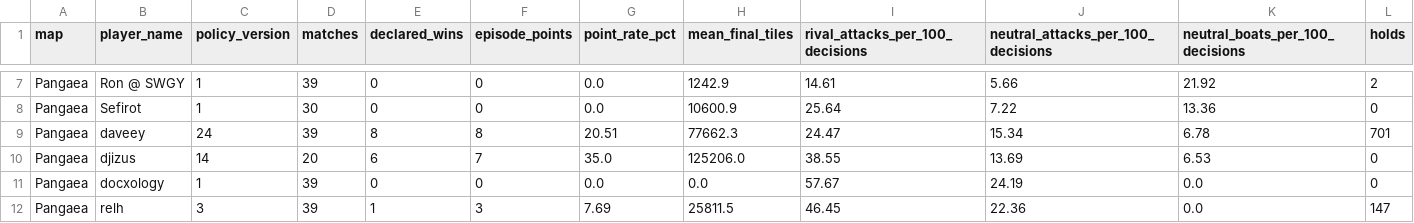
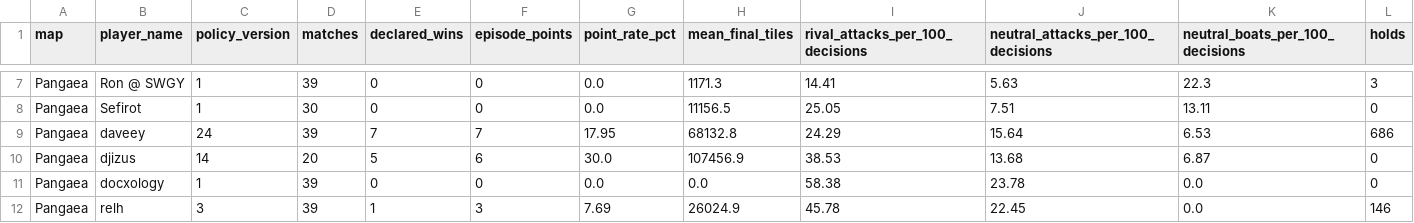
Before and after one commit to welttowelt/proxywar-coworld-starter, a CSV file: data/analysis/map_policy_performance.csv, drawn as a sheet; only a part is shown, gaps mark what is left out; the diff covers the shown part only; the diff names each change by its address in the sheet, - before the commit and + after, or states it on an @@ line.

```diff
--- a/data/analysis/map_policy_performance.csv
+++ b/data/analysis/map_policy_performance.csv
-H7 (mean_final_tiles): 1242.9
+H7 (mean_final_tiles): 1171.3
-I7 (rival_attacks_per_100_decisions): 14.61
+I7 (rival_attacks_per_100_decisions): 14.41
-J7: 5.66
+J7: 5.63
-K7 (neutral_boats_per_100_decisions): 21.92
+K7 (neutral_boats_per_100_decisions): 22.3
-L7 (holds): 2
+L7 (holds): 3
-H8 (mean_final_tiles): 10600.9
+H8 (mean_final_tiles): 11156.5
-I8 (rival_attacks_per_100_decisions): 25.64
+I8 (rival_attacks_per_100_decisions): 25.05
-J8: 7.22
+J8: 7.51
-K8 (neutral_boats_per_100_decisions): 13.36
+K8 (neutral_boats_per_100_decisions): 13.11
-E9 (declared_wins): 8
+E9 (declared_wins): 7
-F9 (episode_points): 8
+F9 (episode_points): 7
-G9 (point_rate_pct): 20.51
+G9 (point_rate_pct): 17.95
-H9 (mean_final_tiles): 77662.3
+H9 (mean_final_tiles): 68132.8
-I9 (rival_attacks_per_100_decisions): 24.47
+I9 (rival_attacks_per_100_decisions): 24.29
-J9: 15.34
+J9: 15.64
-K9 (neutral_boats_per_100_decisions): 6.78
+K9 (neutral_boats_per_100_decisions): 6.53
-L9 (holds): 701
+L9 (holds): 686
-E10 (declared_wins): 6
+E10 (declared_wins): 5
-F10 (episode_points): 7
+F10 (episode_points): 6
-G10 (point_rate_pct): 35.0
+G10 (point_rate_pct): 30.0
-H10 (mean_final_tiles): 125206.0
+H10 (mean_final_tiles): 107456.9
-I10 (rival_attacks_per_100_decisions): 38.55
+I10 (rival_attacks_per_100_decisions): 38.53
-J10: 13.69
+J10: 13.68
-K10 (neutral_boats_per_100_decisions): 6.53
+K10 (neutral_boats_per_100_decisions): 6.87
-I11 (rival_attacks_per_100_decisions): 57.67
+I11 (rival_attacks_per_100_decisions): 58.38
-J11: 24.19
+J11: 23.78
-H12 (mean_final_tiles): 25811.5
+H12 (mean_final_tiles): 26024.9
-I12 (rival_attacks_per_100_decisions): 46.45
+I12 (rival_attacks_per_100_decisions): 45.78
-J12: 22.36
+J12: 22.45
-L12 (holds): 147
+L12 (holds): 146
```
Also changed, not shown: 52 edited cells elsewhere in this file, data/analysis/ffa_attack_targets.csv, data/analysis/ffa_phase_profile.csv, 32 other files.
